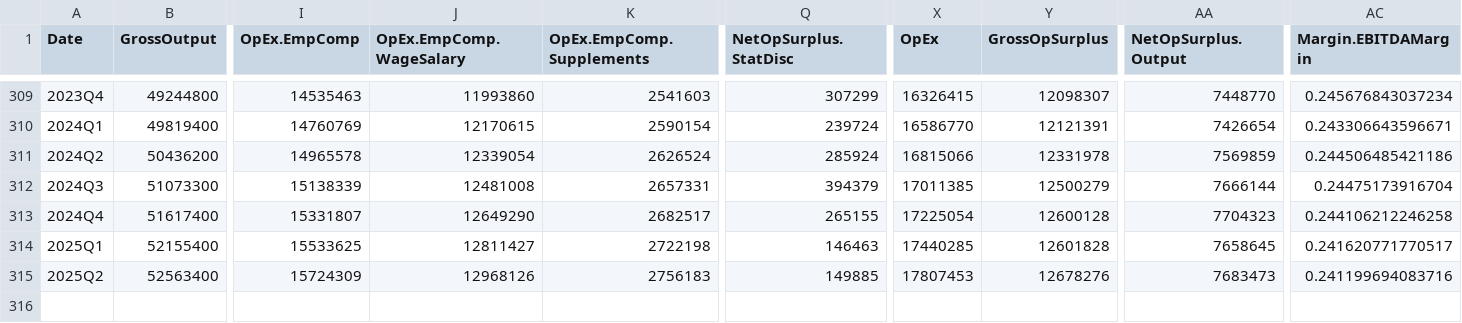
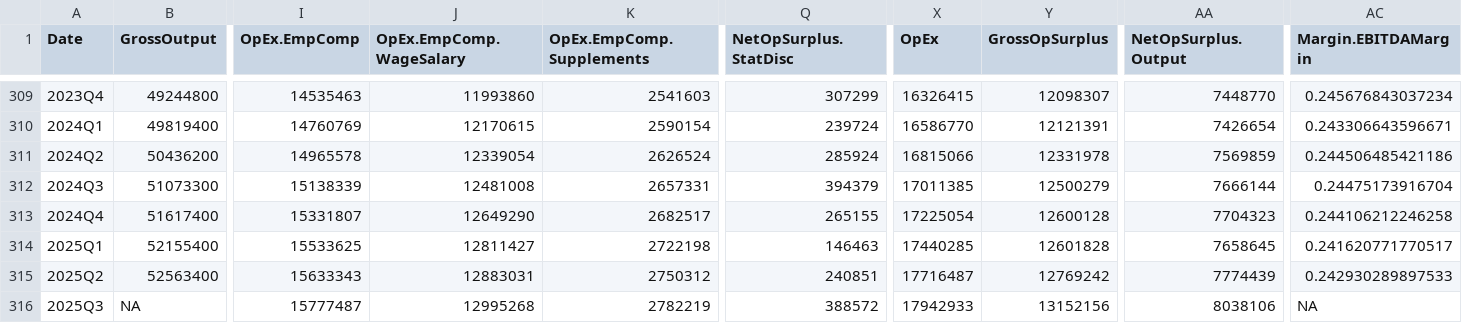
Before and after one commit to AguilarMike/marketobservatory, a CSV file: data/NationalIncome-Quarterly-Data.csv, drawn as a sheet; only a part is shown, gaps mark what is left out; rows hold the shown columns only; the diff names each change by its address in the sheet, - before the commit and + after, or states it on an @@ line.

```diff
--- a/data/NationalIncome-Quarterly-Data.csv
+++ b/data/NationalIncome-Quarterly-Data.csv
-I315 (OpEx.EmpComp): 15724309
+I315 (OpEx.EmpComp): 15633343
-J315 (OpEx.EmpComp.WageSalary): 12968126
+J315 (OpEx.EmpComp.WageSalary): 12883031
-K315 (OpEx.EmpComp.Supplements): 2756183
+K315 (OpEx.EmpComp.Supplements): 2750312
-Q315 (NetOpSurplus.StatDisc): 149885
+Q315 (NetOpSurplus.StatDisc): 240851
-X315 (OpEx): 17807453
+X315 (OpEx): 17716487
-Y315 (GrossOpSurplus): 12678276
+Y315 (GrossOpSurplus): 12769242
-AA315 (NetOpSurplus.Output): 7683473
+AA315 (NetOpSurplus.Output): 7774439
-AC315 (Margin.EBITDAMargin): 0.241199694083716
+AC315 (Margin.EBITDAMargin): 0.242930289897533
+row 316: 2025Q3 | NA | 15777487 | 12995268 | 2782219 | 388572 | 17942933 | 13152156 | 8038106 | NA
```
Also changed, not shown: data/CorpIncome-Quarterly-Data.csv, 10 other files.
